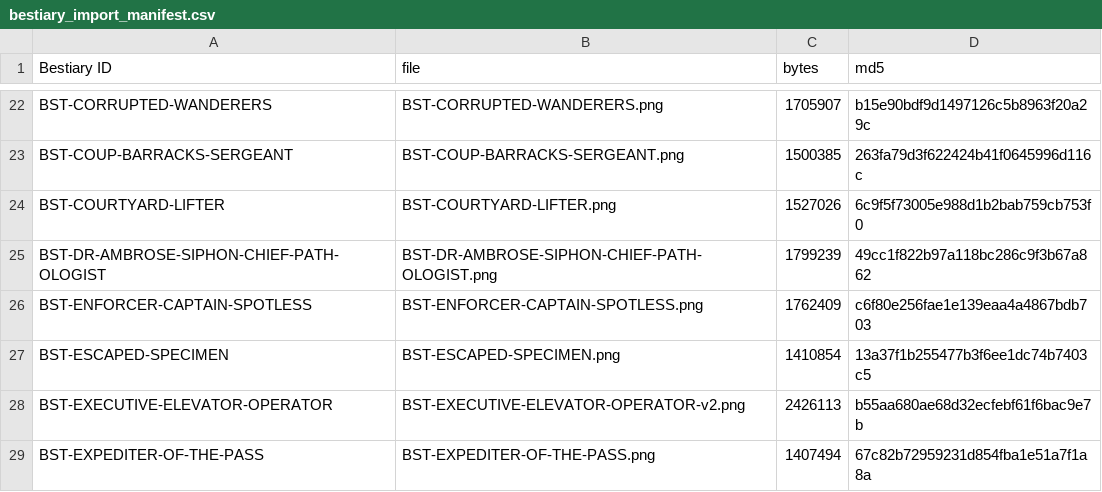
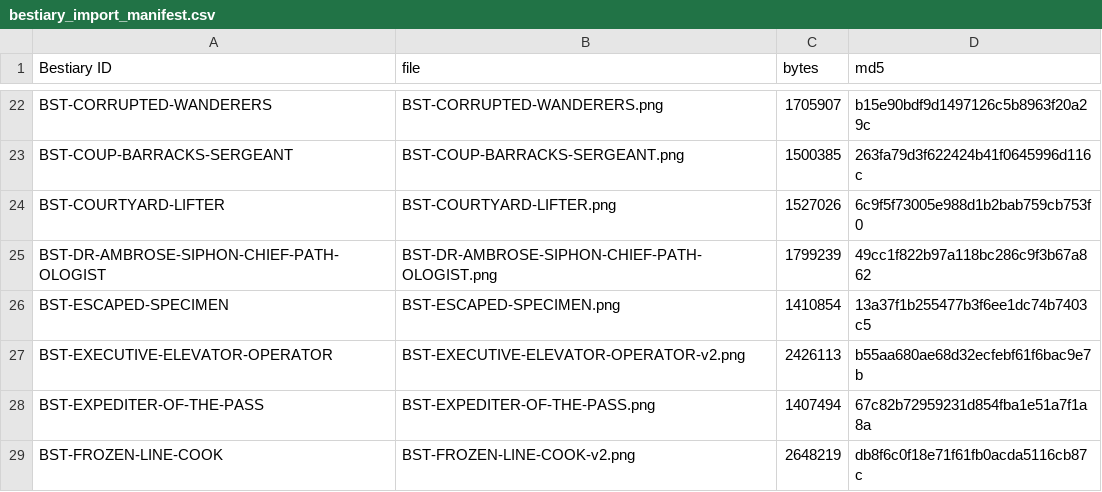
Before and after one commit to Aglowatz/Deckbuilder-rpg, a CSV file: data/source/bestiary_import_manifest.csv, drawn as a sheet; only a part is shown, gaps mark what is left out; the shorter side is filled out with more unchanged rows.

```diff
--- a/data/source/bestiary_import_manifest.csv
+++ b/data/source/bestiary_import_manifest.csv
@@ -25,3 +25,2 @@ BST-COURTYARD-LIFTER,BST-COURTYARD-LIFTER.png,1527026,6c9f5f73005e988d1b2bab759c
 BST-DR-AMBROSE-SIPHON-CHIEF-PATH-OLOGIST,BST-DR-AMBROSE-SIPHON-CHIEF-PATH-OLOGIST.png,1799239,49cc1f822b97a118bc286c9f3b67a862
-BST-ENFORCER-CAPTAIN-SPOTLESS,BST-ENFORCER-CAPTAIN-SPOTLESS.png,1762409,c6f80e256fae1e139eaa4a4867bdb703
 BST-ESCAPED-SPECIMEN,BST-ESCAPED-SPECIMEN.png,1410854,13a37f1b255477b3f6ee1dc74b7403c5
```
Also changed, not shown: data/source/card_overrides.csv, data/source/dungeon_list.csv, 37 other files.
